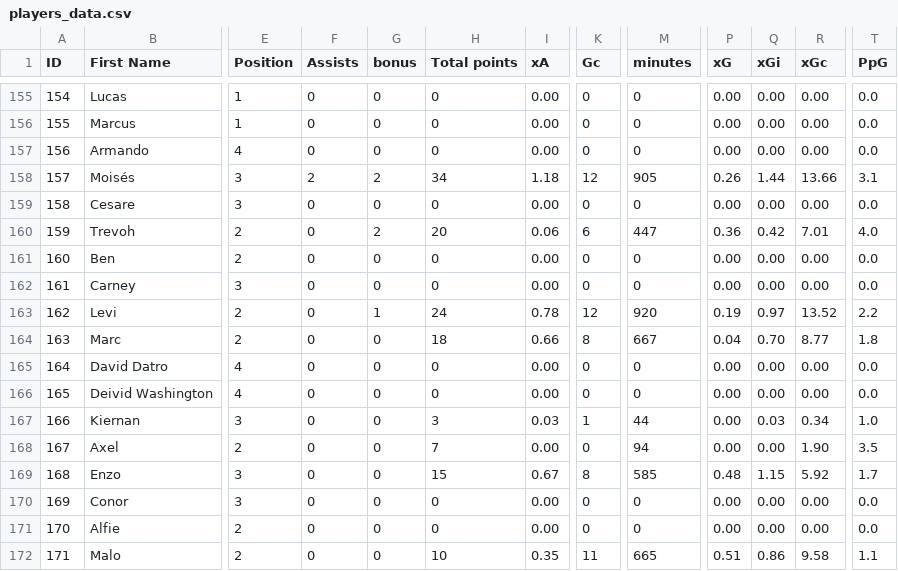
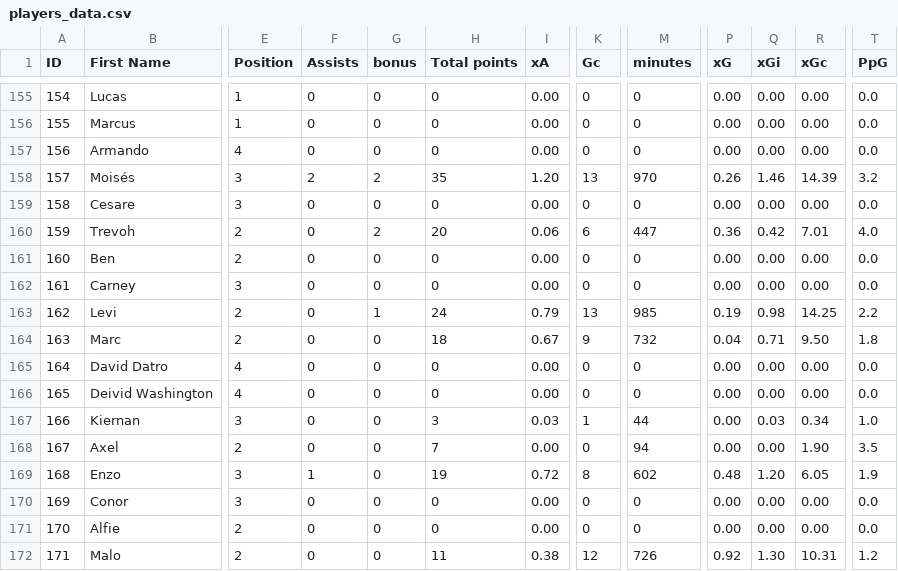
Before and after one commit to ldnm99/draft_fpl, a CSV file: Data/players_data.csv, drawn as a sheet; only a part is shown, gaps mark what is left out; the diff covers the shown part only; the diff names each change by its address in the sheet, - before the commit and + after, or states it on an @@ line.

```diff
--- a/Data/players_data.csv
+++ b/Data/players_data.csv
-H158 (Total points): 34
+H158 (Total points): 35
-I158 (xA): 1.18
+I158 (xA): 1.20
-K158 (Gc): 12
+K158 (Gc): 13
-M158 (minutes): 905
+M158 (minutes): 970
-Q158 (xGi): 1.44
+Q158 (xGi): 1.46
-R158 (xGc): 13.66
+R158 (xGc): 14.39
-T158 (PpG): 3.1
+T158 (PpG): 3.2
-I163 (xA): 0.78
+I163 (xA): 0.79
-K163 (Gc): 12
+K163 (Gc): 13
-M163 (minutes): 920
+M163 (minutes): 985
-Q163 (xGi): 0.97
+Q163 (xGi): 0.98
-R163 (xGc): 13.52
+R163 (xGc): 14.25
-I164 (xA): 0.66
+I164 (xA): 0.67
-K164 (Gc): 8
+K164 (Gc): 9
-M164 (minutes): 667
+M164 (minutes): 732
-Q164 (xGi): 0.70
+Q164 (xGi): 0.71
-R164 (xGc): 8.77
+R164 (xGc): 9.50
-F169 (Assists): 0
+F169 (Assists): 1
-H169 (Total points): 15
+H169 (Total points): 19
-I169 (xA): 0.67
+I169 (xA): 0.72
-M169 (minutes): 585
+M169 (minutes): 602
-Q169 (xGi): 1.15
+Q169 (xGi): 1.20
-R169 (xGc): 5.92
+R169 (xGc): 6.05
-T169 (PpG): 1.7
+T169 (PpG): 1.9
-H172 (Total points): 10
+H172 (Total points): 11
-I172 (xA): 0.35
+I172 (xA): 0.38
-K172 (Gc): 11
+K172 (Gc): 12
-M172 (minutes): 665
+M172 (minutes): 726
-P172 (xG): 0.51
+P172 (xG): 0.92
-Q172 (xGi): 0.86
+Q172 (xGi): 1.30
-R172 (xGc): 9.58
+R172 (xGc): 10.31
-T172 (PpG): 1.1
+T172 (PpG): 1.2
```
Also changed, not shown: 148 edited cells elsewhere in this file, Data/teams_players.csv, 3 other files.
